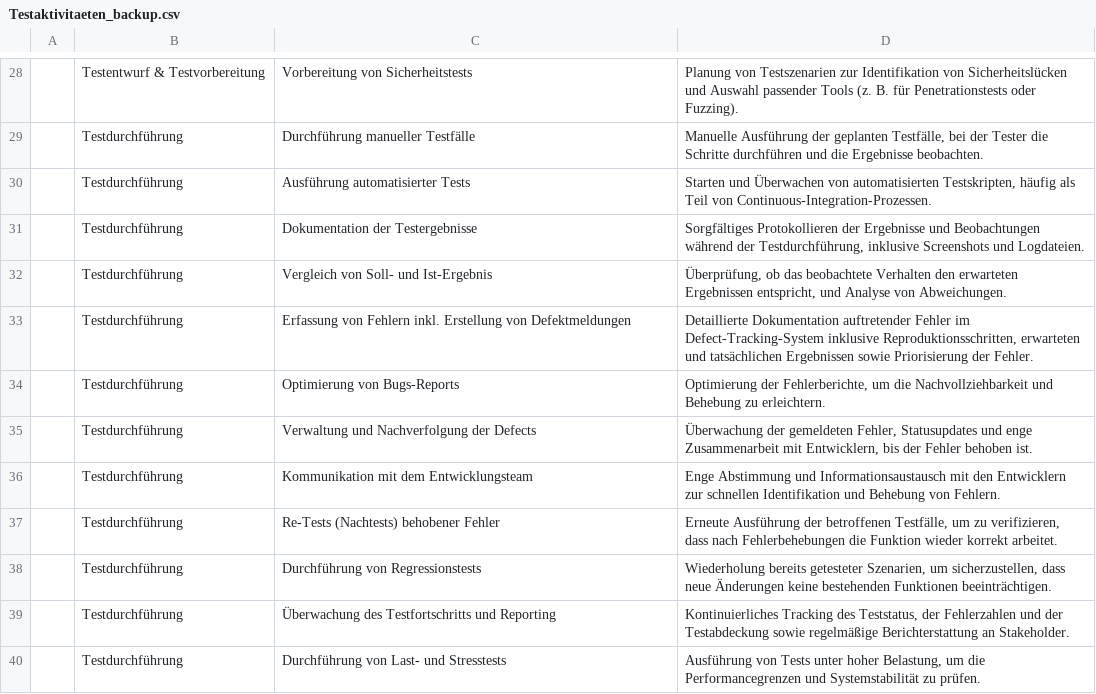
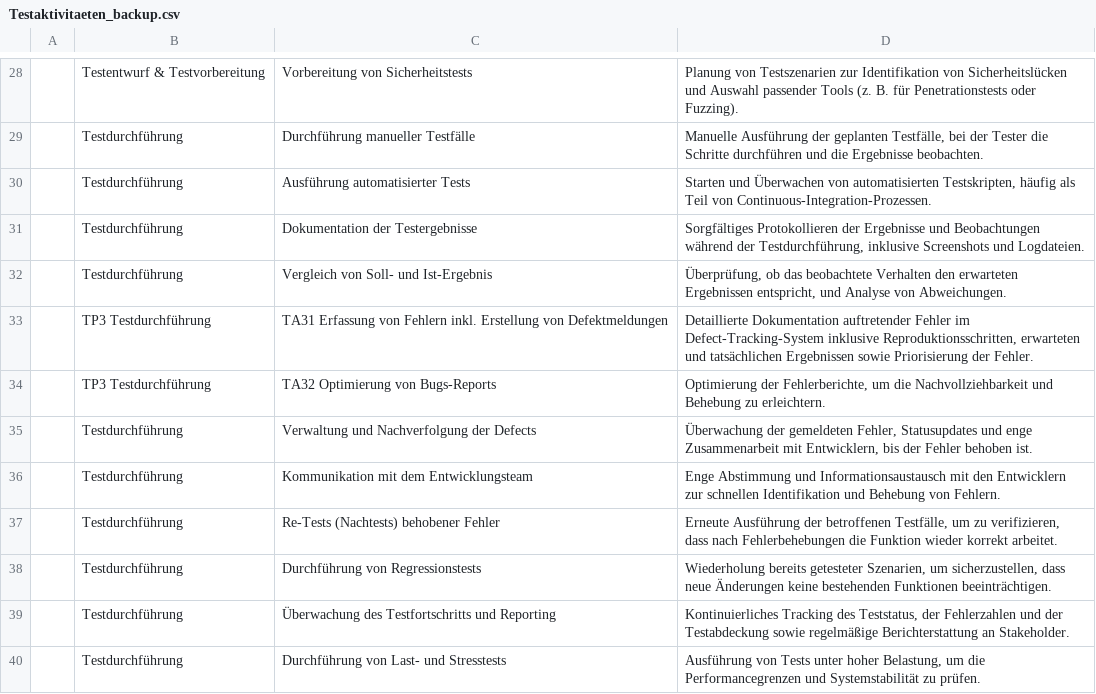
Before and after one commit to NewFeatureBranchTester/bug_detection, a CSV file: deutschsprachige_Prompts/Testaktivitaeten_backup.csv, drawn as a sheet; only a part is shown, gaps mark what is left out.

Commit message:
Füge neuen Prompt zu Testaktivitäten für Soll-Ist-Vergleich hinzu

```diff
--- a/deutschsprachige_Prompts/Testaktivitaeten_backup.csv
+++ b/deutschsprachige_Prompts/Testaktivitaeten_backup.csv
@@ -32,4 +32,4 @@
 | Testdurchführung                           | Vergleich von Soll- und Ist-Ergebnis                      | Überprüfung, ob das beobachtete Verhalten den erwarteten Ergebnissen entspricht, und Analyse von Abweichungen.                                                                     |
-| Testdurchführung                           | Erfassung von Fehlern inkl. Erstellung von Defektmeldungen| Detaillierte Dokumentation auftretender Fehler im Defect-Tracking-System inklusive Reproduktionsschritten, erwarteten und tatsächlichen Ergebnissen sowie Priorisierung der Fehler. |
-| Testdurchführung                           | Optimierung von Bugs-Reports                              | Optimierung der Fehlerberichte, um die Nachvollziehbarkeit und Behebung zu erleichtern.                                                                                            |
+| TP3 Testdurchführung                       | TA31 Erfassung von Fehlern inkl. Erstellung von Defektmeldungen| Detaillierte Dokumentation auftretender Fehler im Defect-Tracking-System inklusive Reproduktionsschritten, erwarteten und tatsächlichen Ergebnissen sowie Priorisierung der Fehler. |
+| TP3 Testdurchführung                       | TA32 Optimierung von Bugs-Reports                              | Optimierung der Fehlerberichte, um die Nachvollziehbarkeit und Behebung zu erleichtern.                                                                                            |
 | Testdurchführung                           | Verwaltung und Nachverfolgung der Defects                 | Überwachung der gemeldeten Fehler, Statusupdates und enge Zusammenarbeit mit Entwicklern, bis der Fehler behoben ist.                                                              |
```
Also changed, not shown: 1 other file.
